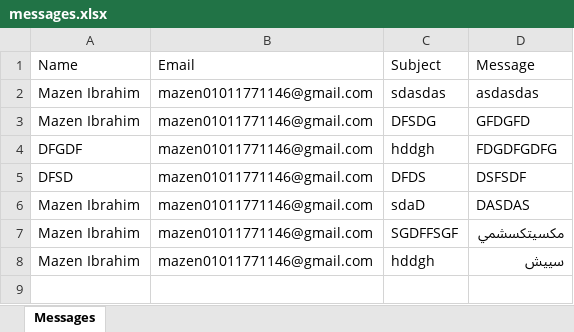
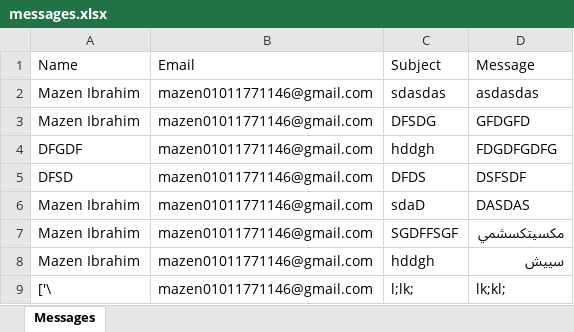
Before and after one commit to mazenibrahim366/dalile, an Excel workbook: api/messages.xlsx, sheet Messages, drawn as a sheet; values as stored, in another font and other column widths than the file's, no borders; the diff names each change by its address in the sheet, - before the commit and + after, or states it on an @@ line.

```diff
--- a/api/messages.xlsx (sheet Messages)
+++ b/api/messages.xlsx (sheet Messages)
+row 9: ['\ | mazen01011771146@gmail.com | l;lk; | lk;kl;
```
Also changed, not shown: 1 other file.
